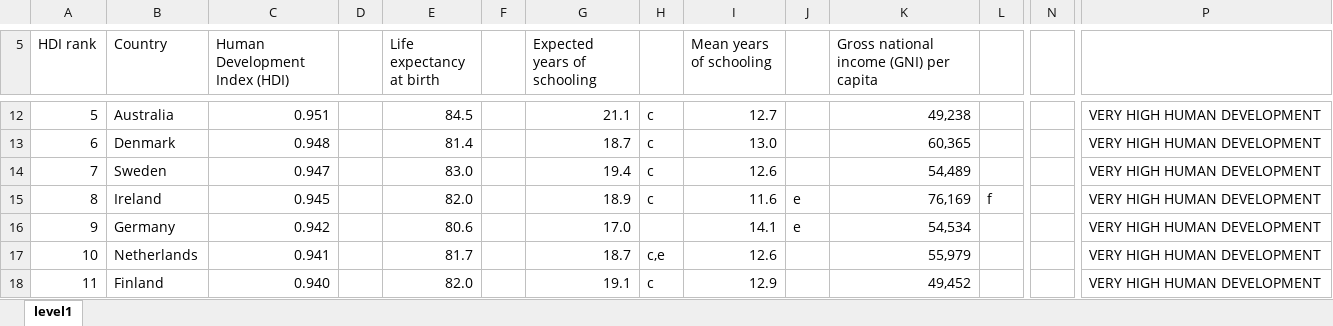
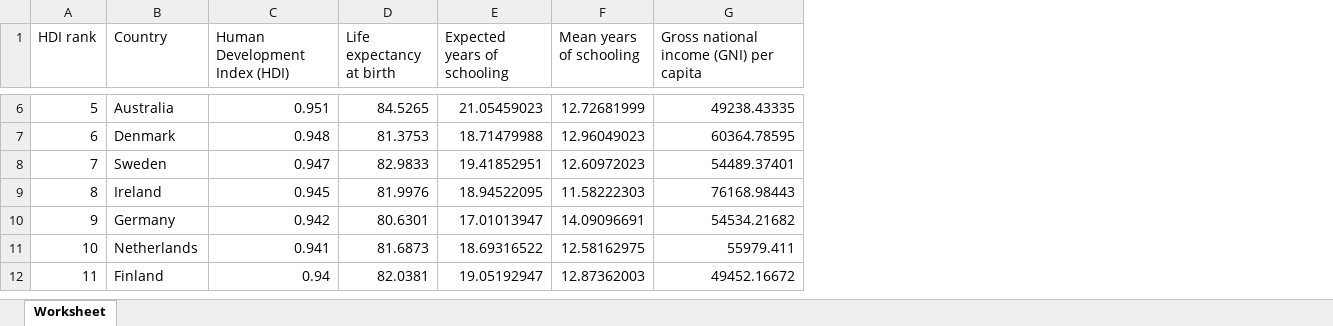
Before and after one commit to in-Sinergy/Pau_T3, an Excel workbook: level1.xlsx, sheet Worksheet, drawn as a sheet; only a part is shown, gaps mark what is left out; values as stored, in another font and other column widths than the file's, no cell formats; removed rows and columns are numbered as before the commit, all else as after; the diff covers the shown part only; the diff names each change by its address in the sheet, - before the commit and + after, or states it on an @@ line.

```diff
--- a/level1.xlsx (sheet Worksheet)
+++ b/level1.xlsx (sheet Worksheet)
-sheet tab: level1
+sheet tab: Worksheet
-column D, empty
-column F, empty
-column H, rows 12-18: c | c | c | c |  | c,e | c
-column J, rows 15-16: e | e
-column L, row 15: f
-column N, empty
-column P, rows 12-18: all VERY HIGH HUMAN DEVELOPMENT
-D6 (Life expectancy at birth): 84.5
+D6 (Life expectancy at birth): 84.5265
-E6 (Expected years of schooling): 21.1
+E6 (Expected years of schooling): 21.05459023
-F6 (Mean years of schooling): 12.7
+F6 (Mean years of schooling): 12.72681999
-G6: 49,238
+G6: 49238.43335
-D7 (Life expectancy at birth): 81.4
+D7 (Life expectancy at birth): 81.3753
-E7 (Expected years of schooling): 18.7
+E7 (Expected years of schooling): 18.71479988
-F7 (Mean years of schooling): 13.0
+F7 (Mean years of schooling): 12.96049023
-G7: 60,365
+G7: 60364.78595
-D8 (Life expectancy at birth): 83.0
+D8 (Life expectancy at birth): 82.9833
-E8 (Expected years of schooling): 19.4
+E8 (Expected years of schooling): 19.41852951
-F8 (Mean years of schooling): 12.6
+F8 (Mean years of schooling): 12.60972023
-G8: 54,489
+G8: 54489.37401
-D9 (Life expectancy at birth): 82.0
+D9 (Life expectancy at birth): 81.9976
-E9 (Expected years of schooling): 18.9
+E9 (Expected years of schooling): 18.94522095
-F9 (Mean years of schooling): 11.6
+F9 (Mean years of schooling): 11.58222303
-G9: 76,169
+G9: 76168.98443
-D10 (Life expectancy at birth): 80.6
+D10 (Life expectancy at birth): 80.6301
-E10 (Expected years of schooling): 17.0
+E10 (Expected years of schooling): 17.01013947
-F10 (Mean years of schooling): 14.1
+F10 (Mean years of schooling): 14.09096691
-G10: 54,534
+G10: 54534.21682
-D11 (Life expectancy at birth): 81.7
+D11 (Life expectancy at birth): 81.6873
-E11 (Expected years of schooling): 18.7
+E11 (Expected years of schooling): 18.69316522
-F11 (Mean years of schooling): 12.6
+F11 (Mean years of schooling): 12.58162975
-G11: 55,979
+G11: 55979.411
-C12 (Human Development Index (HDI)): 0.940
+C12 (Human Development Index (HDI)): 0.94
-D12 (Life expectancy at birth): 82.0
+D12 (Life expectancy at birth): 82.0381
-E12 (Expected years of schooling): 19.1
+E12 (Expected years of schooling): 19.05192947
-F12 (Mean years of schooling): 12.9
+F12 (Mean years of schooling): 12.87362003
-G12: 49,452
+G12: 49452.16672
```
Also changed, not shown: 6 removed rows and 240 edited cells elsewhere in this sheet, cell formats, 2 other files.
